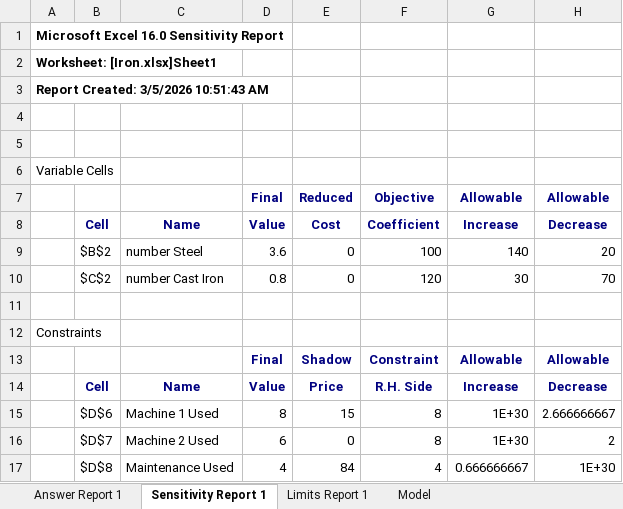
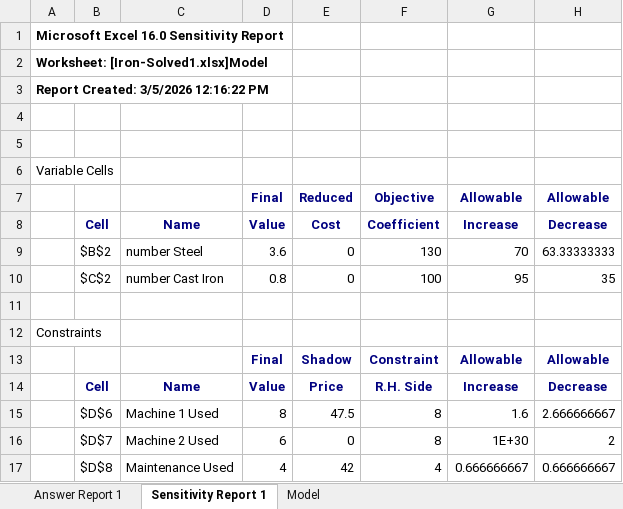
Before and after one commit to febse/opt2026, an Excel workbook: excel/Iron-Solved.xlsx, sheet Sensitivity Report 1, drawn as a sheet; values as stored, in another font and other column widths than the file's, no borders; the diff names each change by its address in the sheet, - before the commit and + after, or states it on an @@ line.

```diff
--- a/excel/Iron-Solved.xlsx (sheet Sensitivity Report 1)
+++ b/excel/Iron-Solved.xlsx (sheet Sensitivity Report 1)
-sheet tab: Limits Report 1
-A2: Worksheet: [Iron.xlsx]Sheet1
+A2: Worksheet: [Iron-Solved1.xlsx]Model
-A3: Report Created: 3/5/2026 10:51:43 AM
+A3: Report Created: 3/5/2026 12:16:22 PM
-F9: 100
+F9: 130
-G9: 140
+G9: 70
-H9: 20
+H9: 63.33333333
-F10: 120
+F10: 100
-G10: 30
+G10: 95
-H10: 70
+H10: 35
-E15: 15
+E15: 47.5
-G15: 1E+30
+G15: 1.6
-E17: 84
+E17: 42
-H17: 1E+30
+H17: 0.666666667
```
Also changed, not shown: sheet Answer Report 1, sheet Model, excel/Iron.xlsx, 2 other files.
